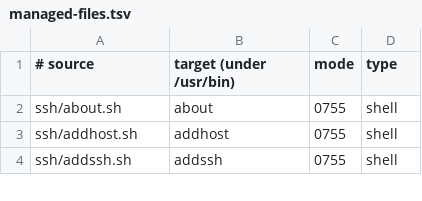
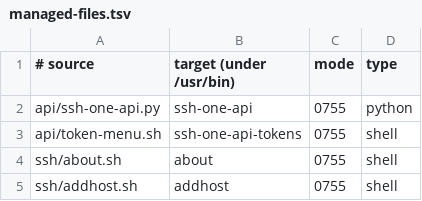
Before and after one commit to Phechr-2025/SSH-one, a TSV file: update/managed-files.tsv, drawn as a sheet; only a part is shown; the shorter side is filled out with more unchanged rows.

```diff
--- a/update/managed-files.tsv
+++ b/update/managed-files.tsv
@@ -1,2 +1,4 @@
 # source	target (under /usr/bin)	mode	type
+api/ssh-one-api.py	ssh-one-api	0755	python
+api/token-menu.sh	ssh-one-api-tokens	0755	shell
 ssh/about.sh	about	0755	shell
```
Also changed, not shown: 18 other files.
